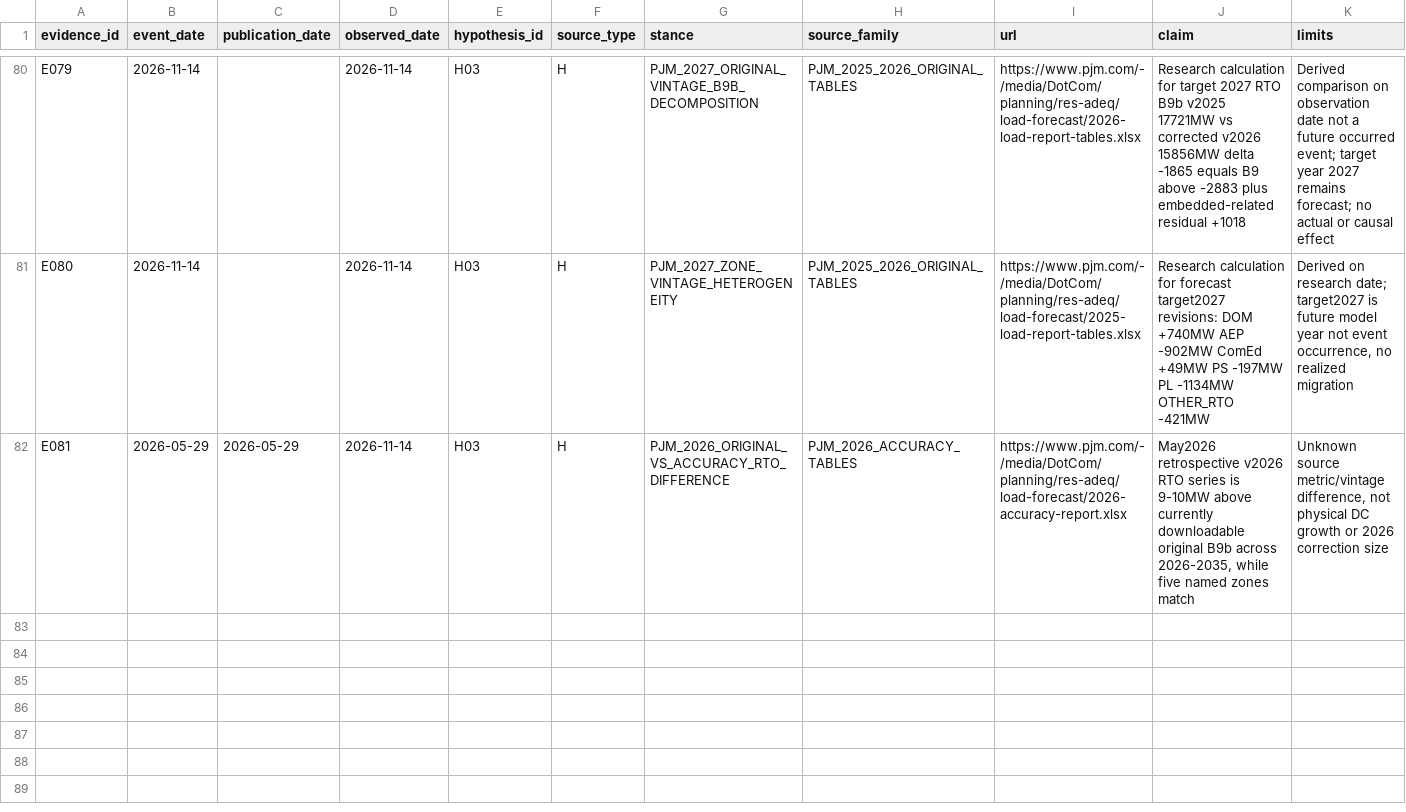
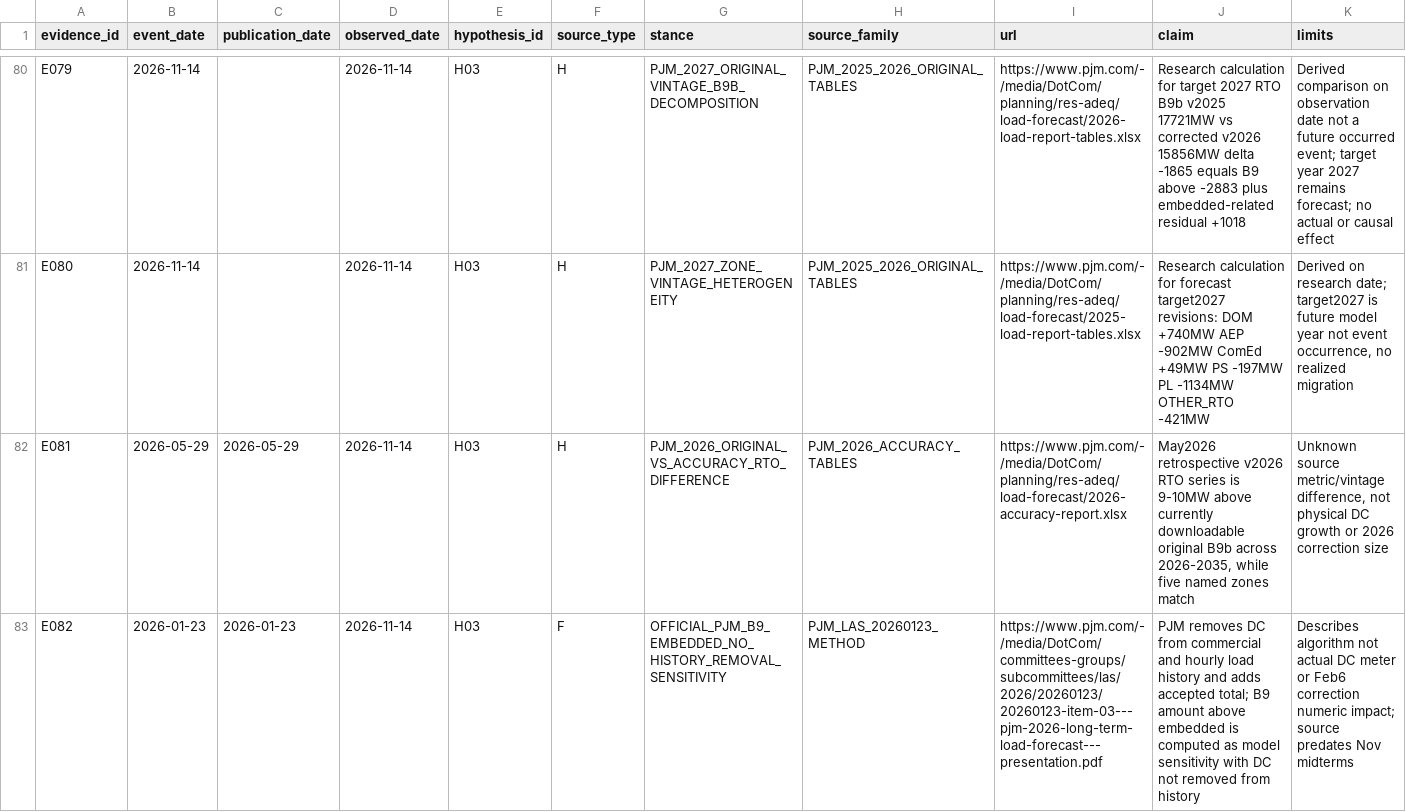
Before and after one commit to fweiger/AI_book, a CSV file: topics/us-2026-midterms-policy-ai-2029/data/evidence_events.csv, drawn as a sheet; only a part is shown, gaps mark what is left out; the diff names each change by its address in the sheet, - before the commit and + after, or states it on an @@ line.

Commit message:
research(TOPIC-011 H03): ground B9 embedded adjustment in PJM Jan23 no-history-removal sensitivity algorithm

```diff
--- a/topics/us-2026-midterms-policy-ai-2029/data/evidence_events.csv
+++ b/topics/us-2026-midterms-policy-ai-2029/data/evidence_events.csv
+row 83: E082 | 2026-01-23 | 2026-01-23 | 2026-11-14 | H03 | F | OFFICIAL_PJM_B9_EMBEDDED_NO_HISTORY_REMOVAL_SENSITIVITY | PJM_LAS_20260123_METHOD | https://www.pjm.com/-/media/DotCom/committees-groups/subcommittees/las/2026/20260123/20260123-item-03---pjm-2026-long-term-load-forecast---presentation.pdf | PJM removes DC from commercial and hourly load history and adds accepted total; B9 amount above embedded is computed as model sensitivity with DC not removed from history | Describes algorithm not actual DC meter or Feb6 correction numeric impact; source predates Nov midterms
```
Also changed, not shown: 5 other files.
